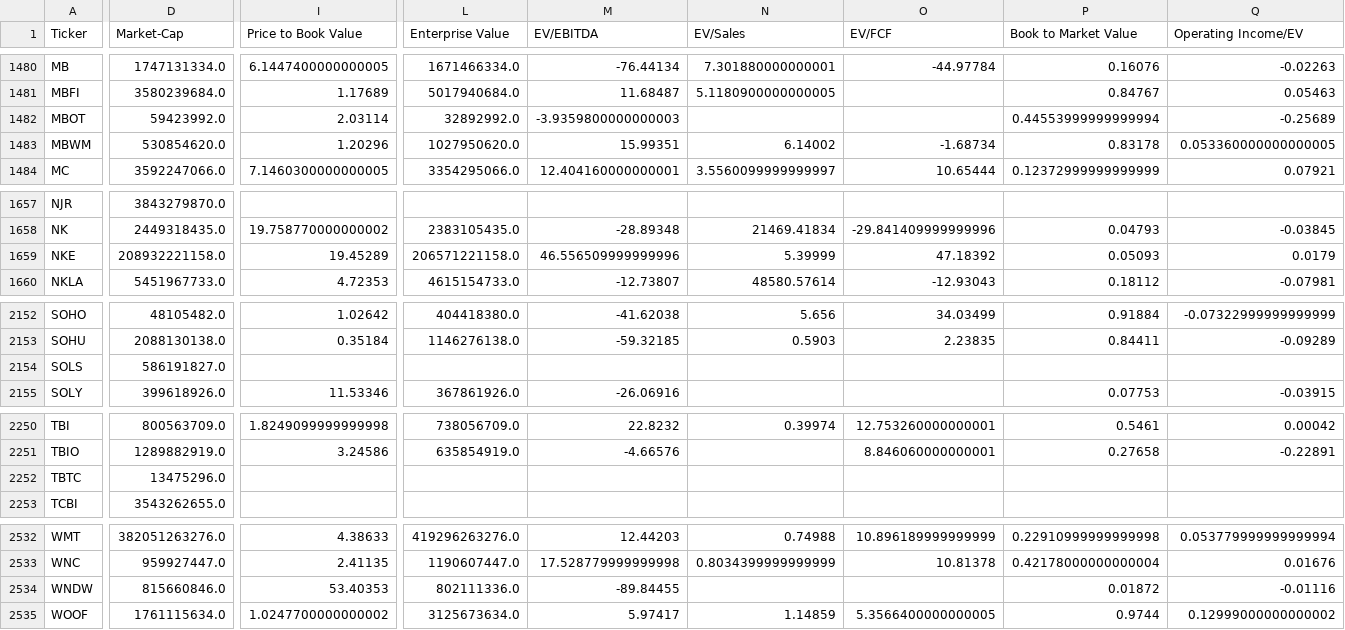
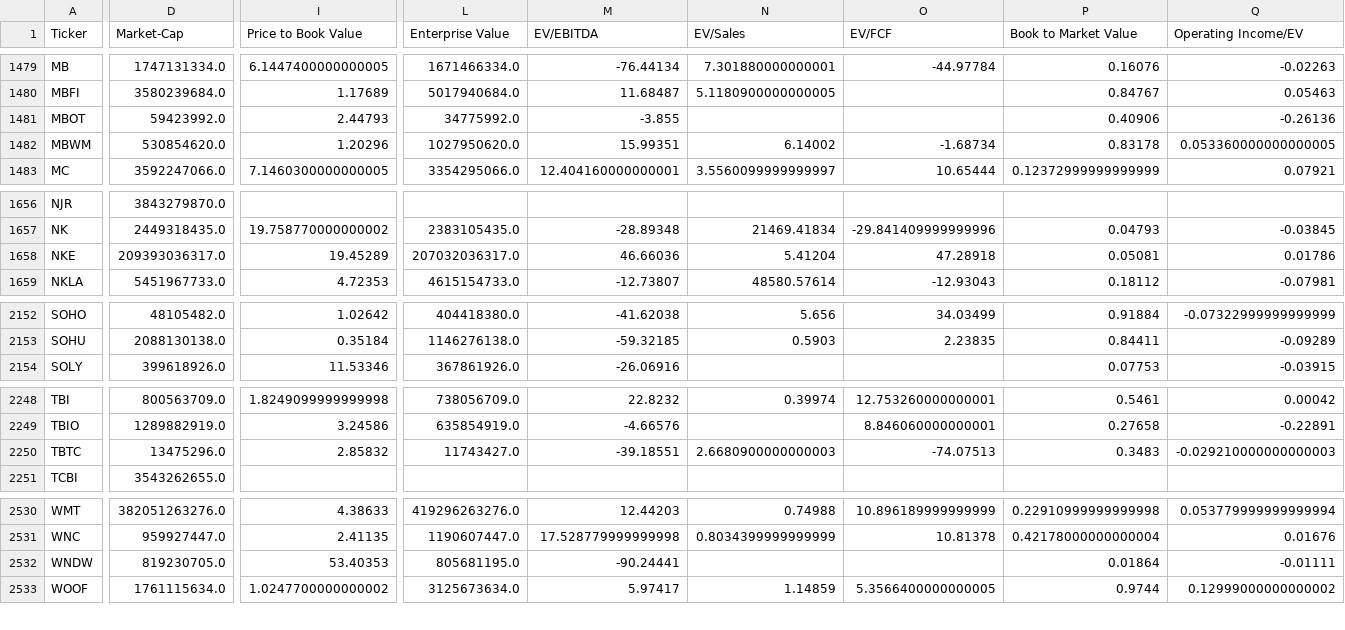
Before and after one commit to gardnmi/valuation-dashboard, a CSV file: data/stock_derived.csv, drawn as a sheet; only a part is shown, gaps mark what is left out; removed rows and columns are numbered as before the commit, all else as after; rows hold the shown columns only; the diff covers the shown part only; the diff names each change by its address in the sheet, - before the commit and + after, or states it on an @@ line.

```diff
--- a/data/stock_derived.csv
+++ b/data/stock_derived.csv
-I1481 (Price to Book Value): 2.03114
+I1481 (Price to Book Value): 2.44793
-L1481 (Enterprise Value): 32892992.0
+L1481 (Enterprise Value): 34775992.0
-M1481 (EV/EBITDA): -3.9359800000000003
+M1481 (EV/EBITDA): -3.855
-P1481 (Book to Market Value): 0.44553999999999994
+P1481 (Book to Market Value): 0.40906
-Q1481 (Operating Income/EV): -0.25689
+Q1481 (Operating Income/EV): -0.26136
-D1658 (Market-Cap): 208932221158.0
+D1658 (Market-Cap): 209393036317.0
-L1658 (Enterprise Value): 206571221158.0
+L1658 (Enterprise Value): 207032036317.0
-M1658 (EV/EBITDA): 46.556509999999996
+M1658 (EV/EBITDA): 46.66036
-N1658 (EV/Sales): 5.39999
+N1658 (EV/Sales): 5.41204
-O1658 (EV/FCF): 47.18392
+O1658 (EV/FCF): 47.28918
-P1658 (Book to Market Value): 0.05093
+P1658 (Book to Market Value): 0.05081
-Q1658 (Operating Income/EV): 0.0179
+Q1658 (Operating Income/EV): 0.01786
-row 2154: SOLS | 586191827.0
-I2250 (Price to Book Value): (empty)
+I2250 (Price to Book Value): 2.85832
-L2250 (Enterprise Value): (empty)
+L2250 (Enterprise Value): 11743427.0
-M2250 (EV/EBITDA): (empty)
+M2250 (EV/EBITDA): -39.18551
-N2250 (EV/Sales): (empty)
+N2250 (EV/Sales): 2.6680900000000003
-O2250 (EV/FCF): (empty)
+O2250 (EV/FCF): -74.07513
-P2250 (Book to Market Value): (empty)
+P2250 (Book to Market Value): 0.3483
-Q2250 (Operating Income/EV): (empty)
+Q2250 (Operating Income/EV): -0.029210000000000003
-D2532 (Market-Cap): 815660846.0
+D2532 (Market-Cap): 819230705.0
-L2532 (Enterprise Value): 802111336.0
+L2532 (Enterprise Value): 805681195.0
-M2532 (EV/EBITDA): -89.84455
+M2532 (EV/EBITDA): -90.24441
-P2532 (Book to Market Value): 0.01872
+P2532 (Book to Market Value): 0.01864
-Q2532 (Operating Income/EV): -0.01116
+Q2532 (Operating Income/EV): -0.01111
```
Also changed, not shown: 1 added row, 2 removed rows and 62 edited cells elsewhere in this file, data/company.csv, data/general_balance.csv, 8 other files.
